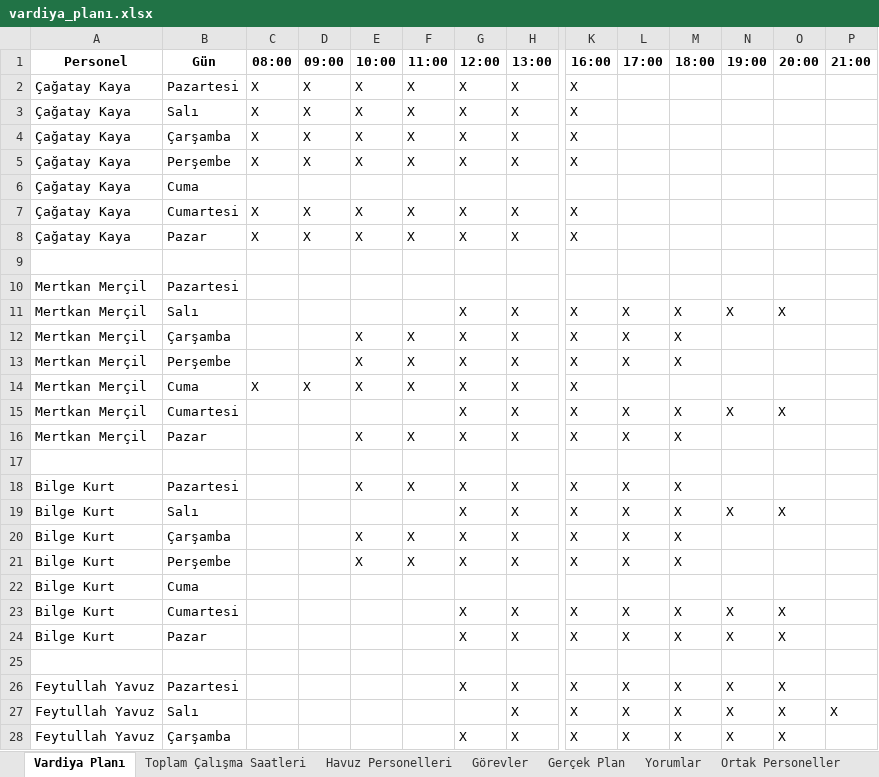
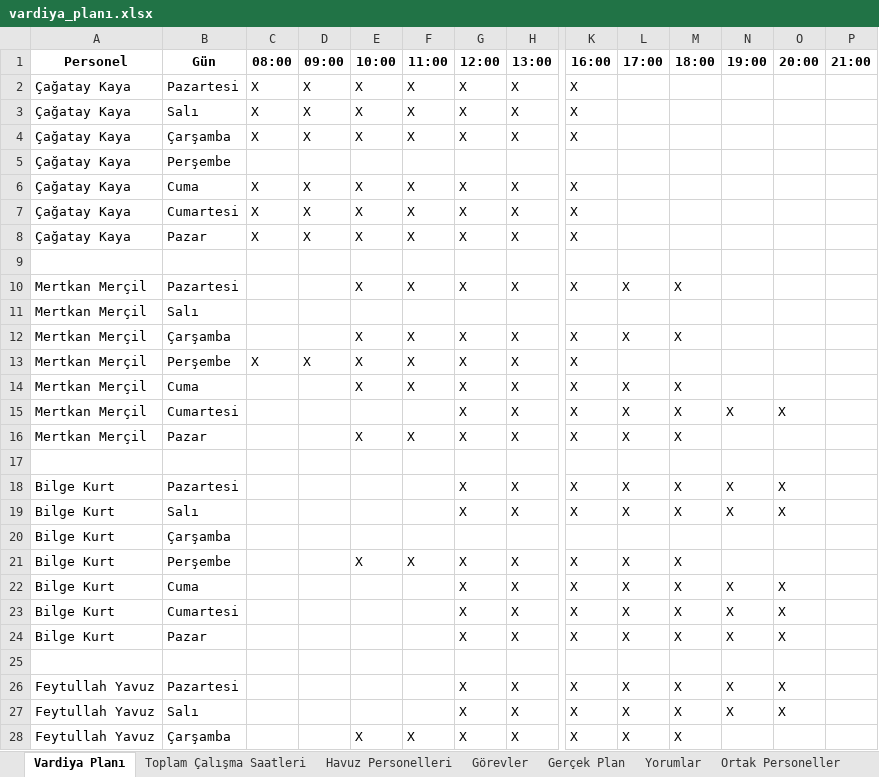
Before and after one commit to tturan6446/testtest, an Excel workbook: vardiya_planı.xlsx, sheet Vardiya Planı, drawn as a sheet; only a part is shown, gaps mark what is left out; values as stored, in another font and other column widths than the file's, no borders; removed rows and columns are numbered as before the commit, all else as after; rows hold the shown columns only; the diff covers the shown part only; the diff names each change by its address in the sheet, - before the commit and + after, or states it on an @@ line.

Commit message:
update vardiya_planı

```diff
--- a/vardiya_planı.xlsx (sheet Vardiya Planı)
+++ b/vardiya_planı.xlsx (sheet Vardiya Planı)
+row 5: Çağatay Kaya | Perşembe
-B6 (Gün): Perşembe
+B6 (Gün): Cuma
-row 6: Çağatay Kaya | Cuma
-row 10: Mertkan Merçil | Pazartesi
-B10 (Gün): Salı
+B10 (Gün): Pazartesi
-E10 (10:00): (empty)
+E10 (10:00): X
-F10 (11:00): (empty)
+F10 (11:00): X
-N10 (19:00): X
+N10 (19:00): (empty)
-O10 (20:00): X
+O10 (20:00): (empty)
+row 11: Mertkan Merçil | Salı
-C13 (08:00): (empty)
+C13 (08:00): X
-D13 (09:00): (empty)
+D13 (09:00): X
-L13 (17:00): X
+L13 (17:00): (empty)
-M13 (18:00): X
+M13 (18:00): (empty)
-C14 (08:00): X
+C14 (08:00): (empty)
-D14 (09:00): X
+D14 (09:00): (empty)
-L14 (17:00): (empty)
+L14 (17:00): X
-M14 (18:00): (empty)
+M14 (18:00): X
-E18 (10:00): X
+E18 (10:00): (empty)
-F18 (11:00): X
+F18 (11:00): (empty)
-N18 (19:00): (empty)
+N18 (19:00): X
-O18 (20:00): (empty)
+O18 (20:00): X
-row 20: Bilge Kurt | Çarşamba |  |  | X | X | X | X | X | X | X
+row 20: Bilge Kurt | Çarşamba
-row 22: Bilge Kurt | Cuma
+row 22: Bilge Kurt | Cuma |  |  |  |  | X | X | X | X | X | X | X
-G27 (12:00): (empty)
+G27 (12:00): X
-P27 (21:00): X
+P27 (21:00): (empty)
-E28 (10:00): (empty)
+E28 (10:00): X
-F28 (11:00): (empty)
+F28 (11:00): X
-N28 (19:00): X
+N28 (19:00): (empty)
-O28 (20:00): X
+O28 (20:00): (empty)
```
Also changed, not shown: 4 added rows, 4 removed rows and 7 edited cells elsewhere in this sheet, sheet Havuz Personelleri, sheet Toplam Çalışma Saatleri.
